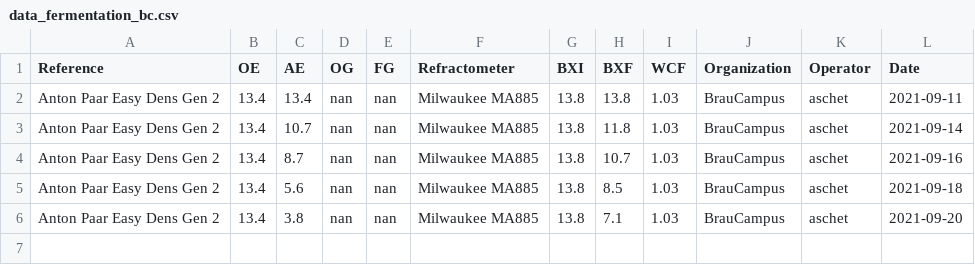
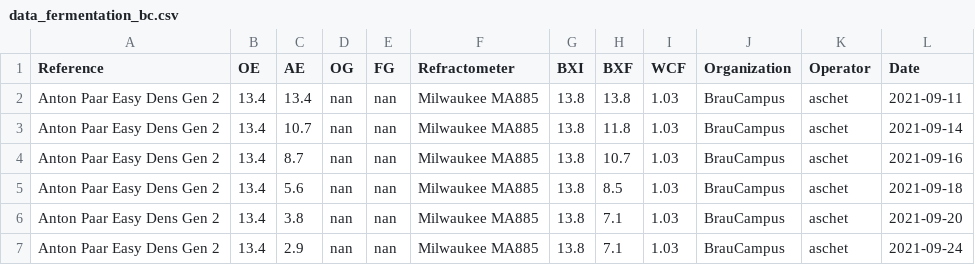
Before and after one commit to aschet/brauartikel, a CSV file: refraktometer/data_fermentation_bc.csv, drawn as a sheet; the diff names each change by its address in the sheet, - before the commit and + after, or states it on an @@ line.

Commit message:
added reading

```diff
--- a/refraktometer/data_fermentation_bc.csv
+++ b/refraktometer/data_fermentation_bc.csv
+row 7: Anton Paar Easy Dens Gen 2 | 13.4 | 2.9 | nan | nan | Milwaukee MA885 | 13.8 | 7.1 | 1.03 | BrauCampus | aschet | 2021-09-24
```
